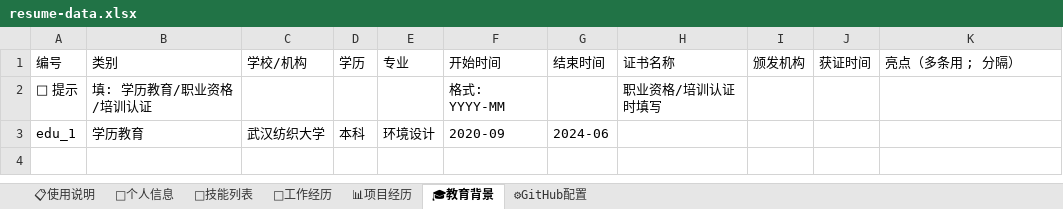
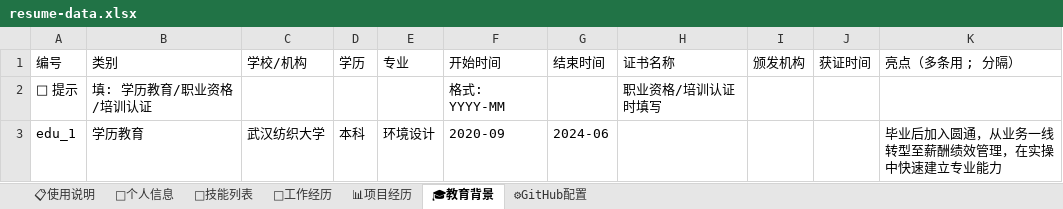
Before and after one commit to qmar1962-cmd/interactive-visual-resume, an Excel workbook: resume-data.xlsx, sheet 🎓教育背景, drawn as a sheet; values as stored, in another font and other column widths than the file's, no borders; the diff names each change by its address in the sheet, - before the commit and + after, or states it on an @@ line.

```diff
--- a/resume-data.xlsx (sheet 🎓教育背景)
+++ b/resume-data.xlsx (sheet 🎓教育背景)
-K3: (empty)
+K3: 毕业后加入圆通，从业务一线转型至薪酬绩效管理，在实操中快速建立专业能力
```
Also changed, not shown: sheet 👤个人信息, sheet 🏢工作经历, sheet 🎯技能列表, sheet 📊项目经历, 5 other files.
